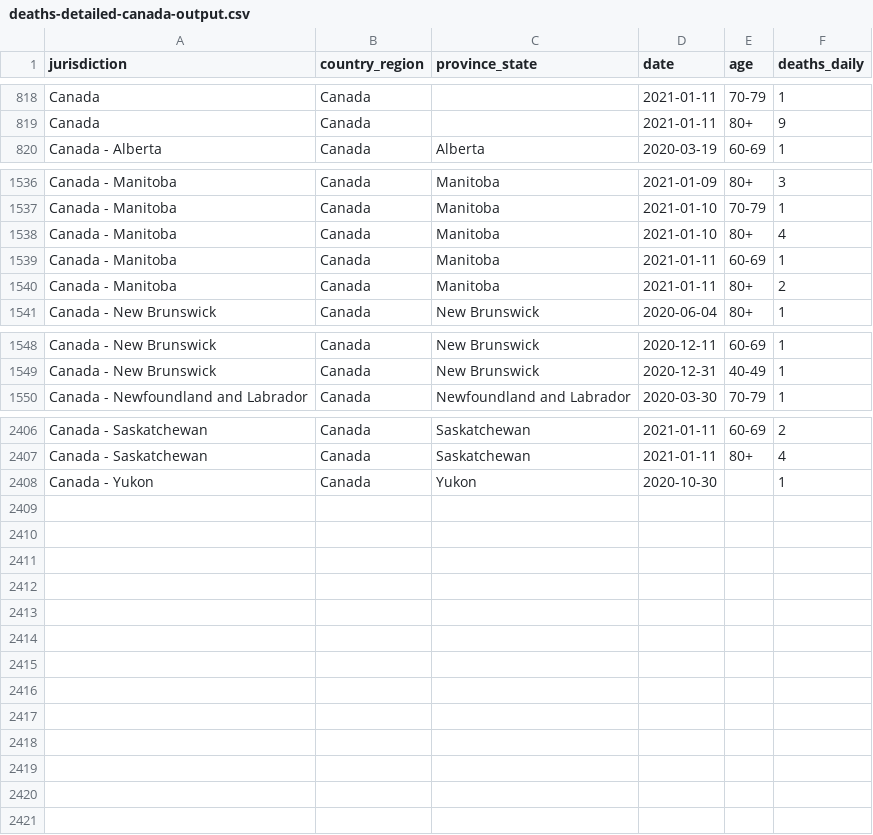
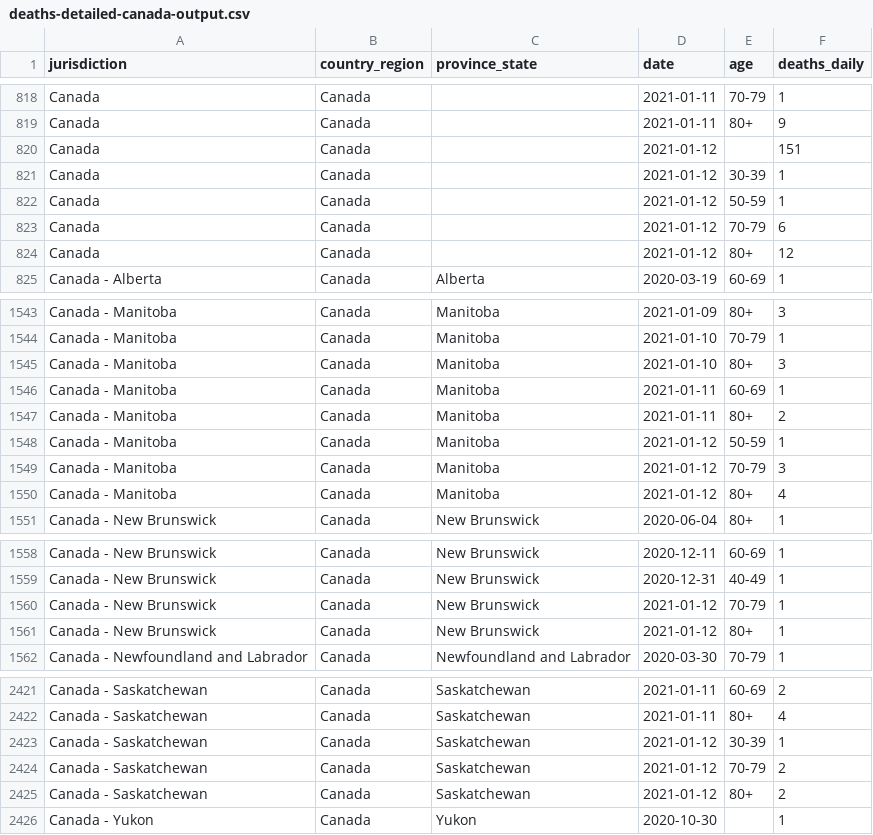
Before and after one commit to ApexRMS/covid19sim, a CSV file: data/deaths-detailed-canada-output.csv, drawn as a sheet; only a part is shown, gaps mark what is left out; the diff covers the shown part only.

```diff
--- a/data/deaths-detailed-canada-output.csv
+++ b/data/deaths-detailed-canada-output.csv
@@ -819,2 +819,7 @@ Canada,Canada,,2021-01-11,70-79,1
 Canada,Canada,,2021-01-11,80+,9
+Canada,Canada,,2021-01-12,,151
+Canada,Canada,,2021-01-12,30-39,1
+Canada,Canada,,2021-01-12,50-59,1
+Canada,Canada,,2021-01-12,70-79,6
+Canada,Canada,,2021-01-12,80+,12
 Canada - Alberta,Canada,Alberta,2020-03-19,60-69,1
@@ -1537,5 +1544,8 @@ Canada - Manitoba,Canada,Manitoba,2021-01-09,80+,3
 Canada - Manitoba,Canada,Manitoba,2021-01-10,70-79,1
-Canada - Manitoba,Canada,Manitoba,2021-01-10,80+,4
+Canada - Manitoba,Canada,Manitoba,2021-01-10,80+,3
 Canada - Manitoba,Canada,Manitoba,2021-01-11,60-69,1
 Canada - Manitoba,Canada,Manitoba,2021-01-11,80+,2
+Canada - Manitoba,Canada,Manitoba,2021-01-12,50-59,1
+Canada - Manitoba,Canada,Manitoba,2021-01-12,70-79,3
+Canada - Manitoba,Canada,Manitoba,2021-01-12,80+,4
 Canada - New Brunswick,Canada,New Brunswick,2020-06-04,80+,1
@@ -1549,2 +1559,4 @@ Canada - New Brunswick,Canada,New Brunswick,2020-12-11,60-69,1
 Canada - New Brunswick,Canada,New Brunswick,2020-12-31,40-49,1
+Canada - New Brunswick,Canada,New Brunswick,2021-01-12,70-79,1
+Canada - New Brunswick,Canada,New Brunswick,2021-01-12,80+,1
 Canada - Newfoundland and Labrador,Canada,Newfoundland and Labrador,2020-03-30,70-79,1
@@ -2407,2 +2422,5 @@ Canada - Saskatchewan,Canada,Saskatchewan,2021-01-11,60-69,2
 Canada - Saskatchewan,Canada,Saskatchewan,2021-01-11,80+,4
+Canada - Saskatchewan,Canada,Saskatchewan,2021-01-12,30-39,1
+Canada - Saskatchewan,Canada,Saskatchewan,2021-01-12,70-79,2
+Canada - Saskatchewan,Canada,Saskatchewan,2021-01-12,80+,2
 Canada - Yukon,Canada,Yukon,2020-10-30,,1
```
Also changed, not shown: 5 added rows and 3 edited cells elsewhere in this file, 2 other files.
